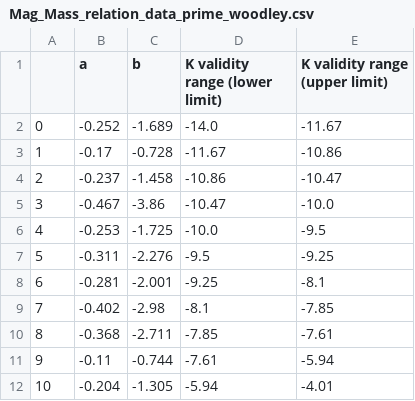
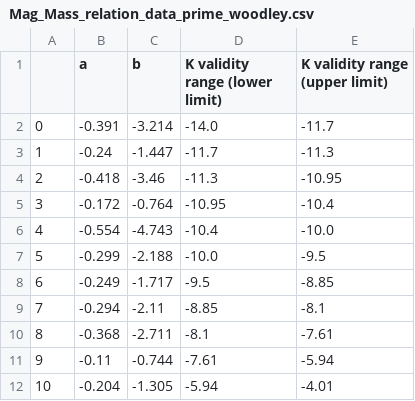
Before and after one commit to Mahdi-Abdollahii/NGC_5128, a CSV file: Data_Relations/Mag_Mass_relation_data_prime_woodley.csv, drawn as a sheet.

```diff
--- a/Data_Relations/Mag_Mass_relation_data_prime_woodley.csv
+++ b/Data_Relations/Mag_Mass_relation_data_prime_woodley.csv
@@ -1,11 +1,11 @@
 ,a,b,K validity range (lower limit),K validity range (upper limit)
-0,-0.252,-1.689,-14.0,-11.67
-1,-0.17,-0.728,-11.67,-10.86
-2,-0.237,-1.458,-10.86,-10.47
-3,-0.467,-3.86,-10.47,-10.0
-4,-0.253,-1.725,-10.0,-9.5
-5,-0.311,-2.276,-9.5,-9.25
-6,-0.281,-2.001,-9.25,-8.1
-7,-0.402,-2.98,-8.1,-7.85
-8,-0.368,-2.711,-7.85,-7.61
+0,-0.391,-3.214,-14.0,-11.7
+1,-0.24,-1.447,-11.7,-11.3
+2,-0.418,-3.46,-11.3,-10.95
+3,-0.172,-0.764,-10.95,-10.4
+4,-0.554,-4.743,-10.4,-10.0
+5,-0.299,-2.188,-10.0,-9.5
+6,-0.249,-1.717,-9.5,-8.85
+7,-0.294,-2.11,-8.85,-8.1
+8,-0.368,-2.711,-8.1,-7.61
 9,-0.11,-0.744,-7.61,-5.94
```
Also changed, not shown: Data_Relations/Mag_Age_relation_data_prime_Yi.csv, Data_Relations/Mag_Age_relation_data_prime_woodley.csv, 1 other file.
